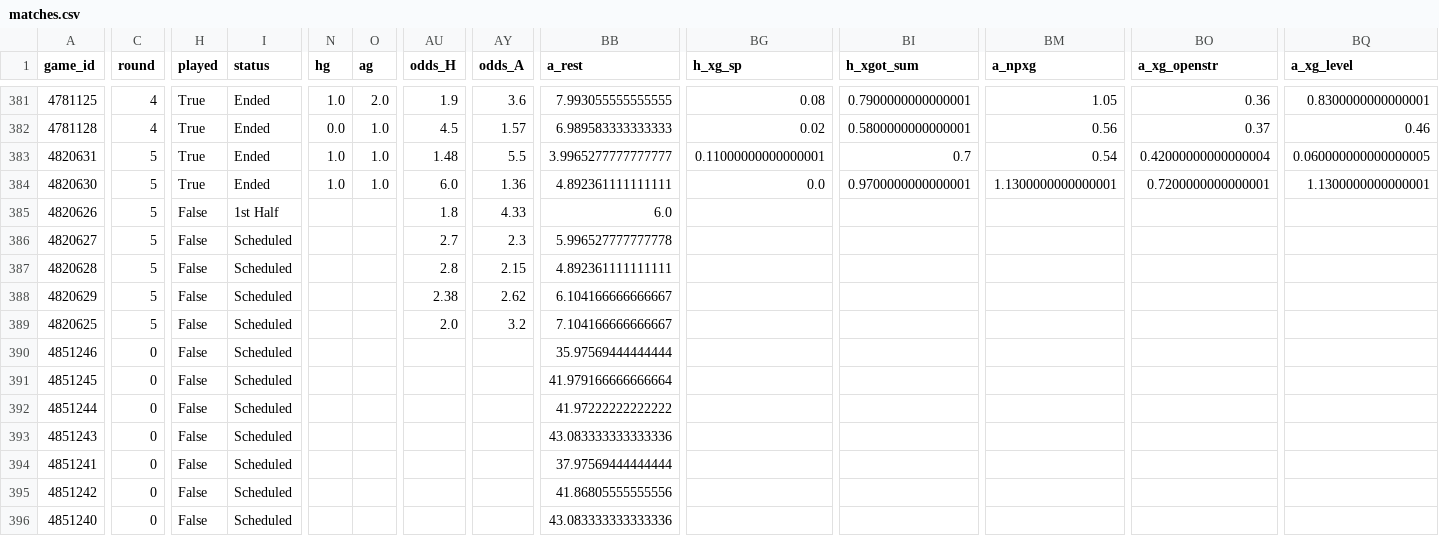
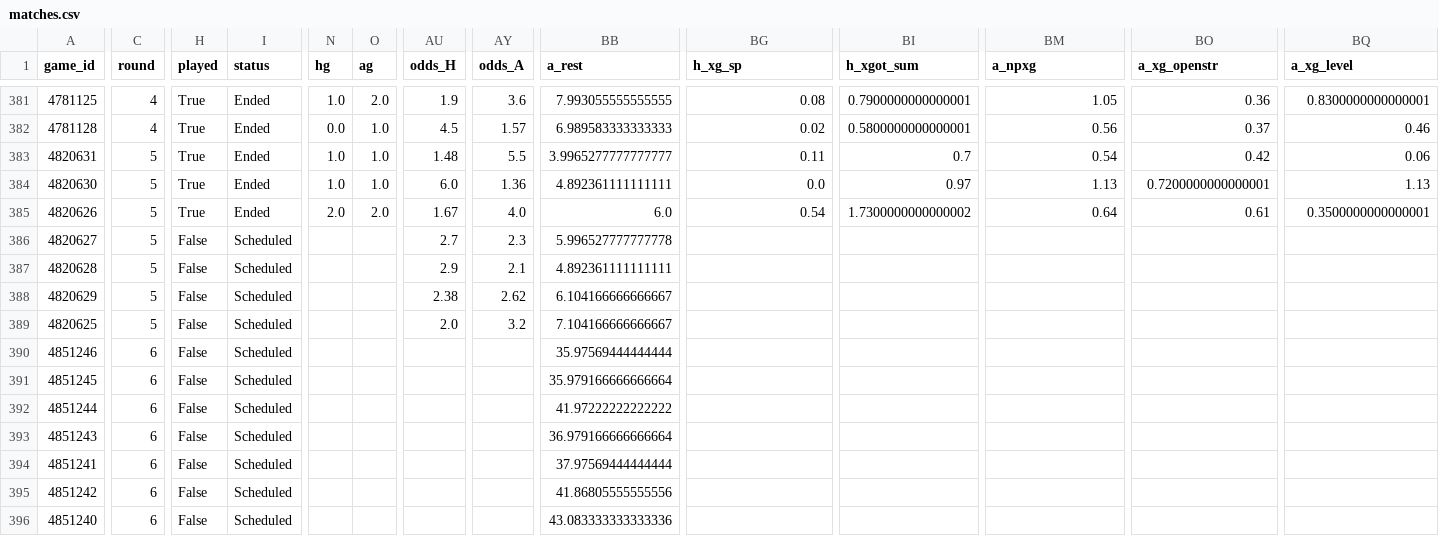
Before and after one commit to keereell/uae-bets, a CSV file: data/matches.csv, drawn as a sheet; only a part is shown, gaps mark what is left out; the diff covers the shown part only; the diff names each change by its address in the sheet, - before the commit and + after, or states it on an @@ line.

```diff
--- a/data/matches.csv
+++ b/data/matches.csv
-BG383 (h_xg_sp): 0.11000000000000001
+BG383 (h_xg_sp): 0.11
-BO383 (a_xg_openstr): 0.42000000000000004
+BO383 (a_xg_openstr): 0.42
-BQ383 (a_xg_level): 0.060000000000000005
+BQ383 (a_xg_level): 0.06
-BI384 (h_xgot_sum): 0.9700000000000001
+BI384 (h_xgot_sum): 0.97
-BM384 (a_npxg): 1.1300000000000001
+BM384 (a_npxg): 1.13
-BQ384 (a_xg_level): 1.1300000000000001
+BQ384 (a_xg_level): 1.13
-H385 (played): False
+H385 (played): True
-I385 (status): 1st Half
+I385 (status): Ended
-N385 (hg): (empty)
+N385 (hg): 2.0
-O385 (ag): (empty)
+O385 (ag): 2.0
-AU385 (odds_H): 1.8
+AU385 (odds_H): 1.67
-AY385 (odds_A): 4.33
+AY385 (odds_A): 4.0
-BG385 (h_xg_sp): (empty)
+BG385 (h_xg_sp): 0.54
-BI385 (h_xgot_sum): (empty)
+BI385 (h_xgot_sum): 1.7300000000000002
-BM385 (a_npxg): (empty)
+BM385 (a_npxg): 0.64
-BO385 (a_xg_openstr): (empty)
+BO385 (a_xg_openstr): 0.61
-BQ385 (a_xg_level): (empty)
+BQ385 (a_xg_level): 0.3500000000000001
-AU387 (odds_H): 2.8
+AU387 (odds_H): 2.9
-AY387 (odds_A): 2.15
+AY387 (odds_A): 2.1
-C390:C396 (round): 0
+C390:C396 (round): 6
-BB391 (a_rest): 41.979166666666664
+BB391 (a_rest): 35.979166666666664
-BB393 (a_rest): 43.083333333333336
+BB393 (a_rest): 36.979166666666664
```
Also changed, not shown: 44 edited cells elsewhere in this file, data/bets_log.csv, data/shots.csv, 1 other file.
